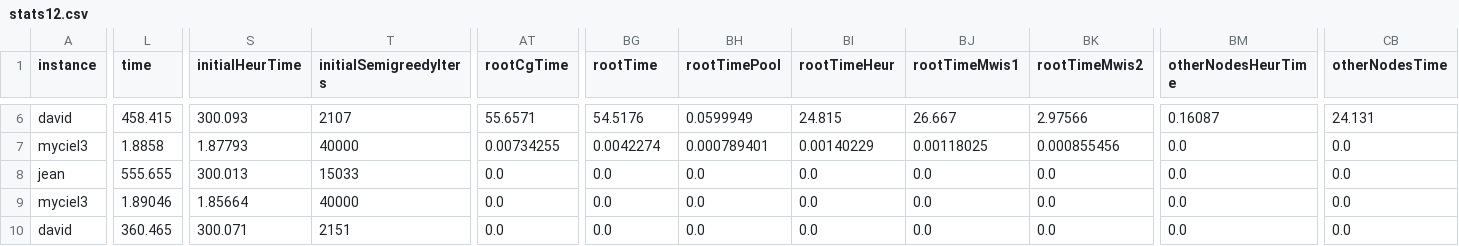
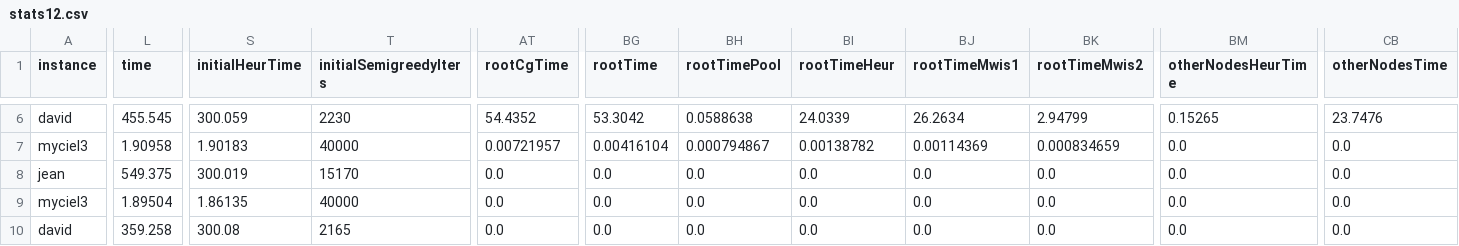
Before and after one commit to maurolucci/dpcp, a CSV file: experiments/exp12/stats12.csv, drawn as a sheet; only a part is shown, gaps mark what is left out; the diff covers the shown part only; the diff names each change by its address in the sheet, - before the commit and + after, or states it on an @@ line.

```diff
--- a/experiments/exp12/stats12.csv
+++ b/experiments/exp12/stats12.csv
-L6 (time): 458.415
+L6 (time): 455.545
-S6 (initialHeurTime): 300.093
+S6 (initialHeurTime): 300.059
-T6 (initialSemigreedyIters): 2107
+T6 (initialSemigreedyIters): 2230
-AT6 (rootCgTime): 55.6571
+AT6 (rootCgTime): 54.4352
-BG6 (rootTime): 54.5176
+BG6 (rootTime): 53.3042
-BH6 (rootTimePool): 0.0599949
+BH6 (rootTimePool): 0.0588638
-BI6 (rootTimeHeur): 24.815
+BI6 (rootTimeHeur): 24.0339
-BJ6 (rootTimeMwis1): 26.667
+BJ6 (rootTimeMwis1): 26.2634
-BK6 (rootTimeMwis2): 2.97566
+BK6 (rootTimeMwis2): 2.94799
-BM6 (otherNodesHeurTime): 0.16087
+BM6 (otherNodesHeurTime): 0.15265
-CB6 (otherNodesTime): 24.131
+CB6 (otherNodesTime): 23.7476
-L7 (time): 1.8858
+L7 (time): 1.90958
-S7 (initialHeurTime): 1.87793
+S7 (initialHeurTime): 1.90183
-AT7 (rootCgTime): 0.00734255
+AT7 (rootCgTime): 0.00721957
-BG7 (rootTime): 0.0042274
+BG7 (rootTime): 0.00416104
-BH7 (rootTimePool): 0.000789401
+BH7 (rootTimePool): 0.000794867
-BI7 (rootTimeHeur): 0.00140229
+BI7 (rootTimeHeur): 0.00138782
-BJ7 (rootTimeMwis1): 0.00118025
+BJ7 (rootTimeMwis1): 0.00114369
-BK7 (rootTimeMwis2): 0.000855456
+BK7 (rootTimeMwis2): 0.000834659
-L8 (time): 555.655
+L8 (time): 549.375
-S8 (initialHeurTime): 300.013
+S8 (initialHeurTime): 300.019
-T8 (initialSemigreedyIters): 15033
+T8 (initialSemigreedyIters): 15170
-L9 (time): 1.89046
+L9 (time): 1.89504
-S9 (initialHeurTime): 1.85664
+S9 (initialHeurTime): 1.86135
-L10 (time): 360.465
+L10 (time): 359.258
-S10 (initialHeurTime): 300.071
+S10 (initialHeurTime): 300.08
-T10 (initialSemigreedyIters): 2151
+T10 (initialSemigreedyIters): 2165
```
Also changed, not shown: 114 edited cells elsewhere in this file, experiments/exp10/stats10.csv, experiments/exp11/stats11.csv.
